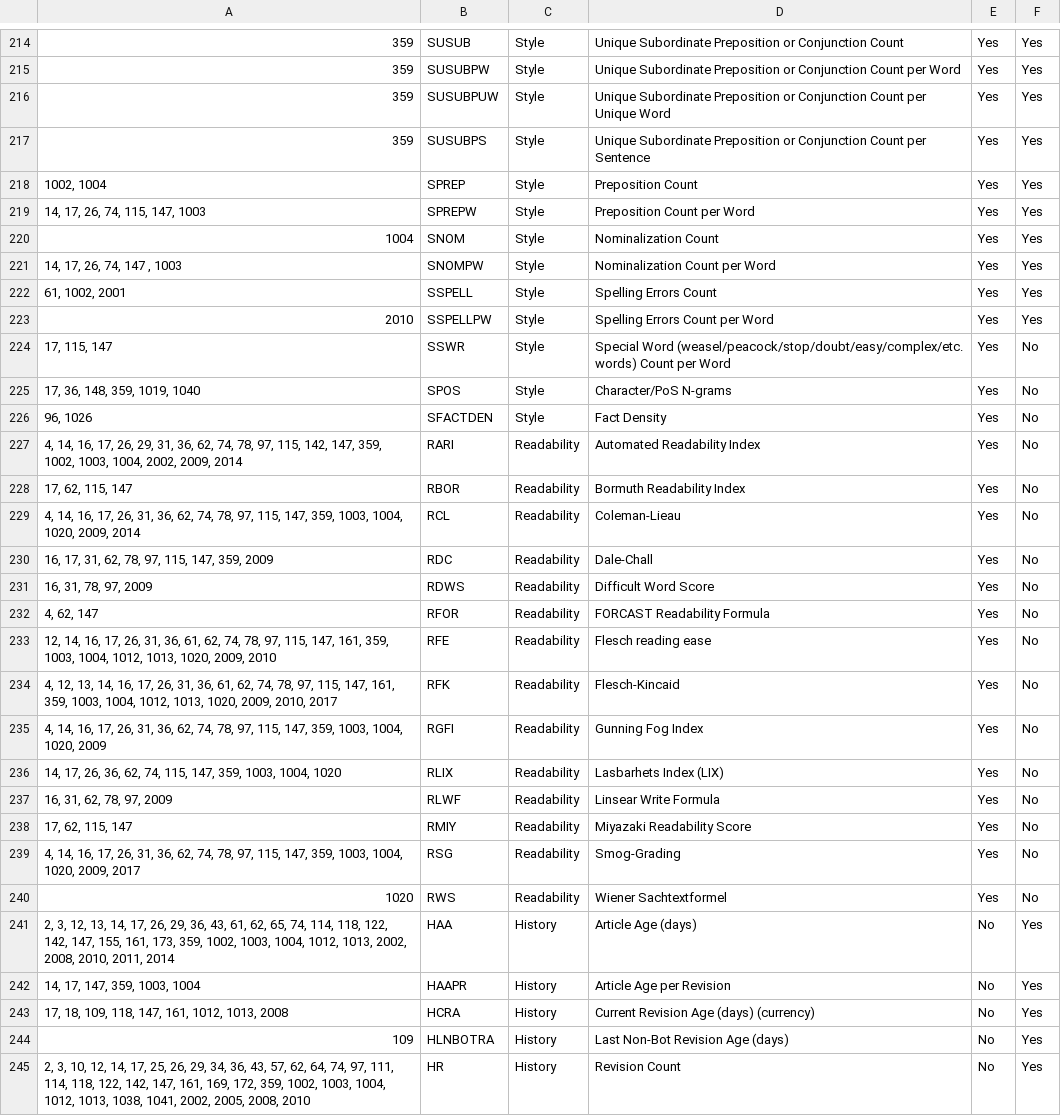
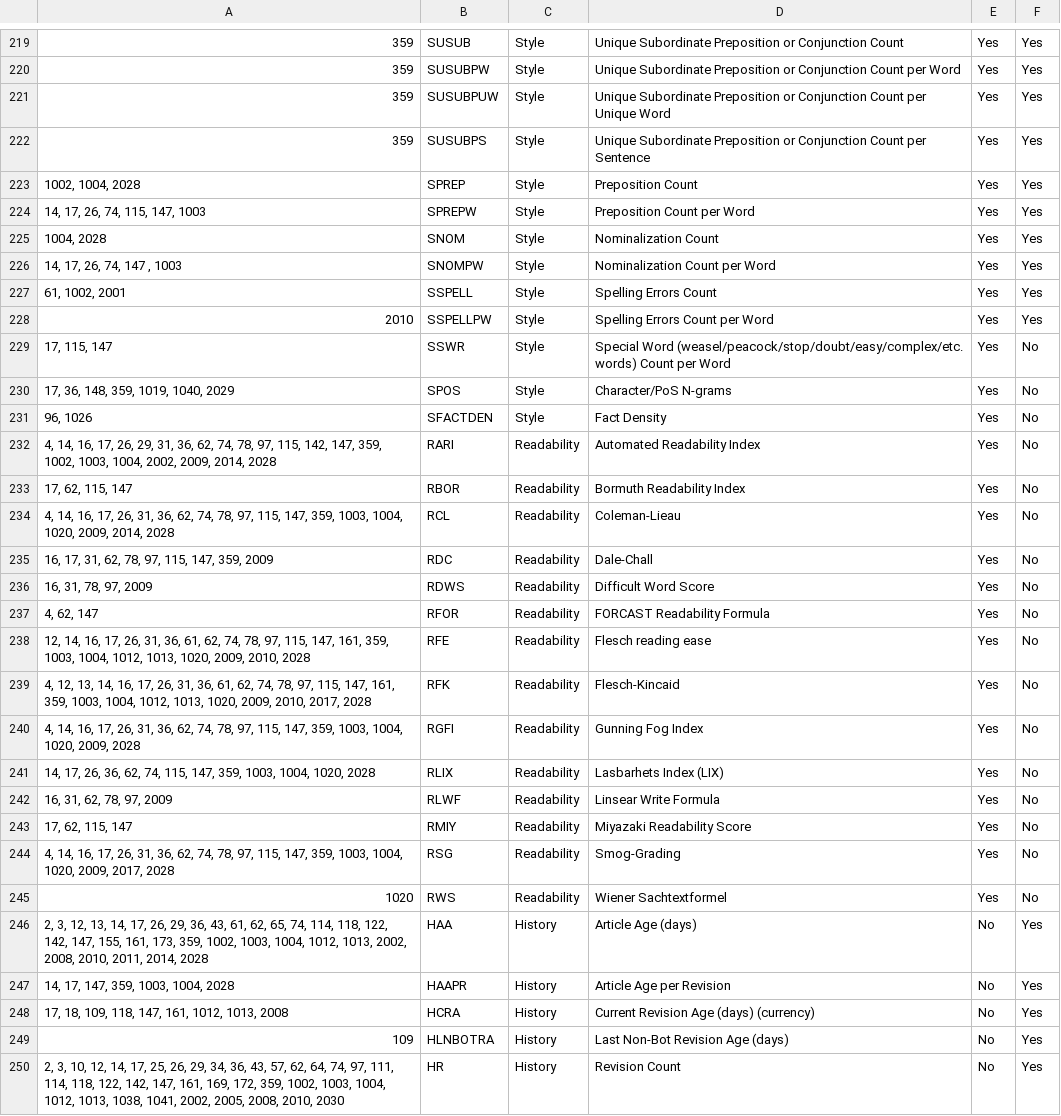
Before and after one commit to MOAAS/WikiQuality, a CSV file: review/validation/features.csv, drawn as a sheet; only a part is shown, gaps mark what is left out; addresses are those after the commit; the diff covers the shown part only; the diff names each change by its address in the sheet, - before the commit and + after, or states it on an @@ line.

```diff
--- a/review/validation/features.csv
+++ b/review/validation/features.csv
-A223: 1002, 1004
+A223: 1002, 1004, 2028
-A225: 1004
+A225: 1004, 2028
-A230: 17, 36, 148, 359, 1019, 1040
+A230: 17, 36, 148, 359, 1019, 1040, 2029
-A232: …2002, 2009, 2014
+A232: …2002, 2009, 2014, 2028
-A234: …1020, 2009, 2014
+A234: …1020, 2009, 2014, 2028
-A238: …1020, 2009, 2010
+A238: …1020, 2009, 2010, 2028
-A239: …2009, 2010, 2017
+A239: …2009, 2010, 2017, 2028
-A240: …1004, 1020, 2009
+A240: …1004, 1020, 2009, 2028
-A241: …1003, 1004, 1020
+A241: …1003, 1004, 1020, 2028
-A244: …1020, 2009, 2017
+A244: …1020, 2009, 2017, 2028
-A246: …2010, 2011, 2014
+A246: …2010, 2011, 2014, 2028
-A247: 14, 17, 147, 359, 1003, 1004
+A247: 14, 17, 147, 359, 1003, 1004, 2028
-A250: …2005, 2008, 2010
+A250: …2005, 2008, 2010, 2030
```
Also changed, not shown: 5 added rows and 70 edited cells elsewhere in this file, review/validation/eligibility.csv, review/validation/general.csv, 2 other files.
